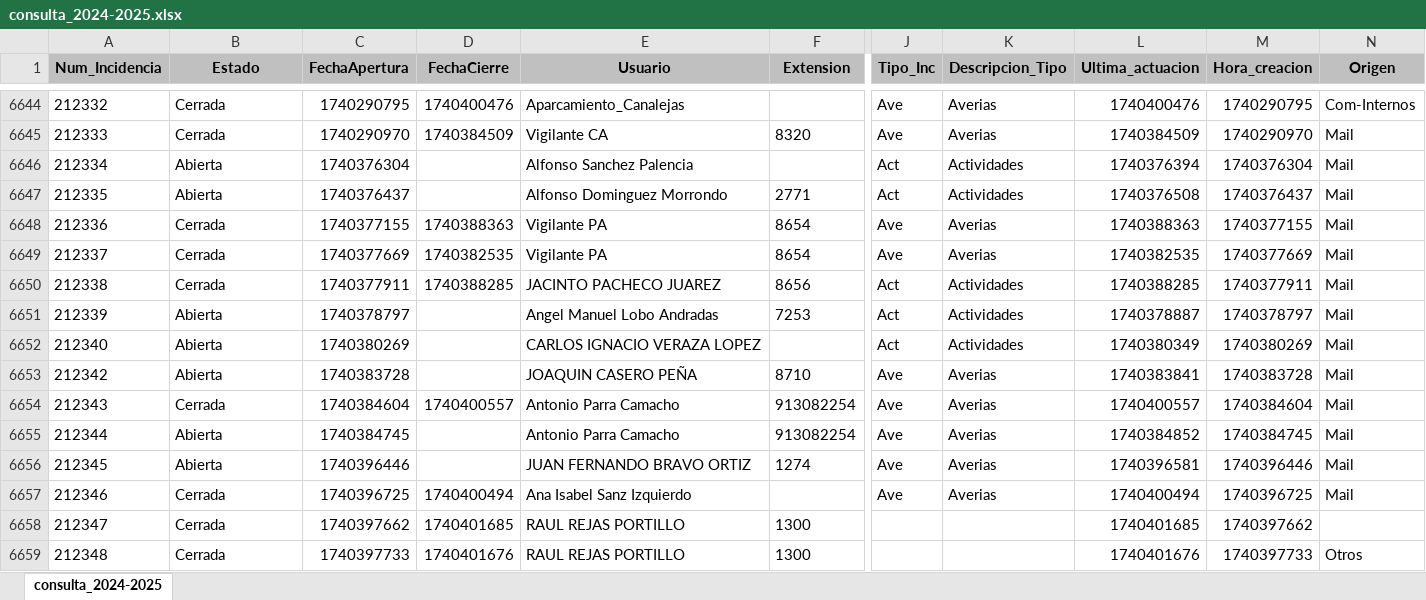
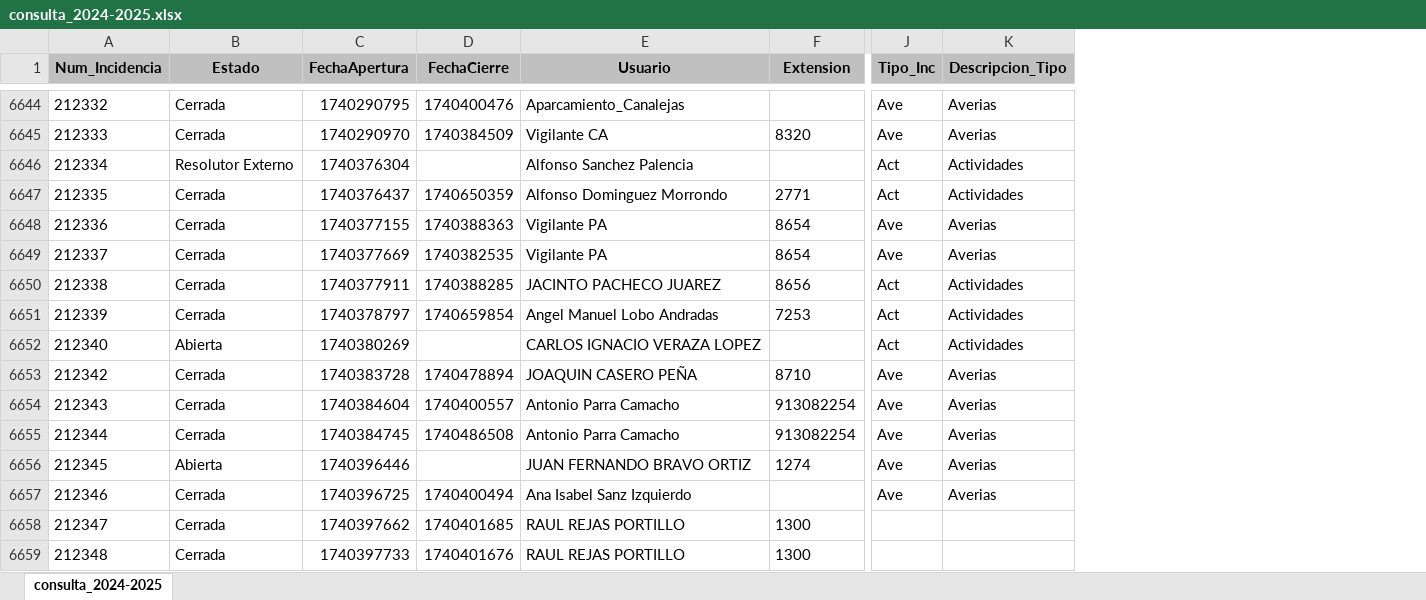
Before and after one commit to wanyos/electron, an Excel workbook: consulta_2024-2025.xlsx, sheet consulta_2024-2025, drawn as a sheet; only a part is shown, gaps mark what is left out; values as stored, in another font and other column widths than the file's, no borders; removed rows and columns are numbered as before the commit, all else as after; the diff covers the shown part only; the diff names each change by its address in the sheet, - before the commit and + after, or states it on an @@ line.

```diff
--- a/consulta_2024-2025.xlsx (sheet consulta_2024-2025)
+++ b/consulta_2024-2025.xlsx (sheet consulta_2024-2025)
-column L (Ultima_actuacion), rows 6644-6659: 1740400476 | 1740384509 | 1740376394 | 1740376508 | 1740388363 | 1740382535 | 1740388285 | 1740378887 | 1740380349 | 1740383841 | 1740400557 | 1740384852 | 1740396581 | 1740400494 | 1740401685 | 1740401676
-column M (Hora_creacion), rows 6644-6659: 1740290795 | 1740290970 | 1740376304 | 1740376437 | 1740377155 | 1740377669 | 1740377911 | 1740378797 | 1740380269 | 1740383728 | 1740384604 | 1740384745 | 1740396446 | 1740396725 | 1740397662 | 1740397733
-column N (Origen), rows 6644-6659: Com-Internos | Mail | Mail | Mail | Mail | Mail | Mail | Mail | Mail | Mail | Mail | Mail | Mail | Mail |  | Otros
-B6646 (Estado): Abierta
+B6646 (Estado): Resolutor Externo
-B6647 (Estado): Abierta
+B6647 (Estado): Cerrada
-D6647 (FechaCierre): (empty)
+D6647 (FechaCierre): 1740650359
-B6651 (Estado): Abierta
+B6651 (Estado): Cerrada
-D6651 (FechaCierre): (empty)
+D6651 (FechaCierre): 1740659854
-B6653 (Estado): Abierta
+B6653 (Estado): Cerrada
-D6653 (FechaCierre): (empty)
+D6653 (FechaCierre): 1740478894
-B6655 (Estado): Abierta
+B6655 (Estado): Cerrada
-D6655 (FechaCierre): (empty)
+D6655 (FechaCierre): 1740486508
```
Also changed, not shown: 74 added rows and 55 edited cells elsewhere in this sheet, 22 other files.
